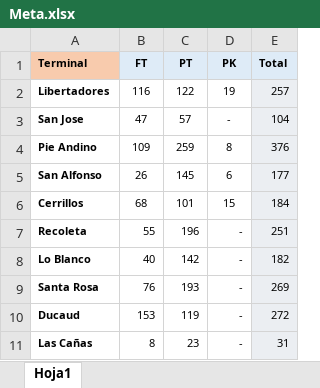
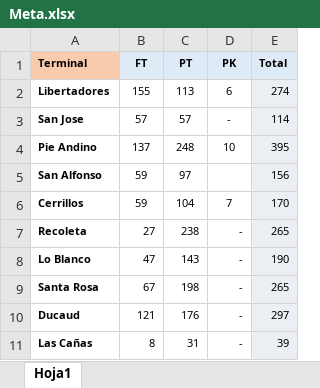
Before and after one commit to JIGNACIOVV/reporte-dotacion, an Excel workbook: Meta.xlsx, sheet Hoja1, drawn as a sheet; only a part is shown; values as stored, in another font and other column widths than the file's, no borders; the diff covers the shown part only; the diff names each change by its address in the sheet, - before the commit and + after, or states it on an @@ line.

Commit message:
Add files via upload

```diff
--- a/Meta.xlsx (sheet Hoja1)
+++ b/Meta.xlsx (sheet Hoja1)
-B2 (FT): 116
+B2 (FT): 155
-C2 (PT): 122
+C2 (PT): 113
-D2 (PK): 19
+D2 (PK): 6
-E2 (Total): 257
+E2 (Total): 274
-B3 (FT): 47
+B3 (FT): 57
-E3 (Total): 104
+E3 (Total): 114
-B4 (FT): 109
+B4 (FT): 137
-C4 (PT): 259
+C4 (PT): 248
-D4 (PK): 8
+D4 (PK): 10
-E4 (Total): 376
+E4 (Total): 395
-B5 (FT): 26
+B5 (FT): 59
-C5 (PT): 145
+C5 (PT): 97
-D5 (PK): 6
+D5 (PK): (empty)
-E5 (Total): 177
+E5 (Total): 156
-B6 (FT): 68
+B6 (FT): 59
-C6 (PT): 101
+C6 (PT): 104
-D6 (PK): 15
+D6 (PK): 7
-E6 (Total): 184
+E6 (Total): 170
-B7 (FT): 55
+B7 (FT): 27
-C7 (PT): 196
+C7 (PT): 238
-E7 (Total): 251
+E7 (Total): 265
-B8 (FT): 40
+B8 (FT): 47
-C8 (PT): 142
+C8 (PT): 143
-E8 (Total): 182
+E8 (Total): 190
-B9 (FT): 76
+B9 (FT): 67
-C9 (PT): 193
+C9 (PT): 198
-E9 (Total): 269
+E9 (Total): 265
-B10 (FT): 153
+B10 (FT): 121
-C10 (PT): 119
+C10 (PT): 176
-E10 (Total): 272
+E10 (Total): 297
-C11 (PT): 23
+C11 (PT): 31
-E11 (Total): 31
+E11 (Total): 39
```
Also changed, not shown: 12 edited cells elsewhere in this sheet.
